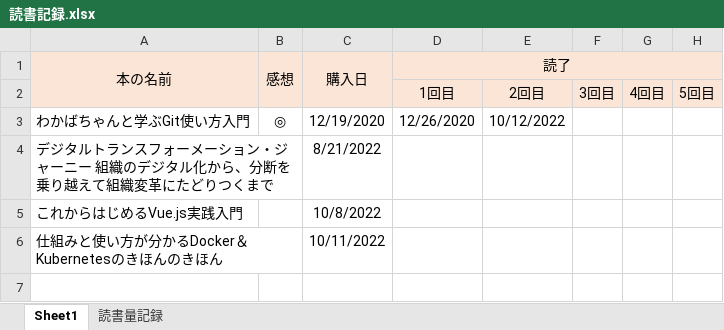
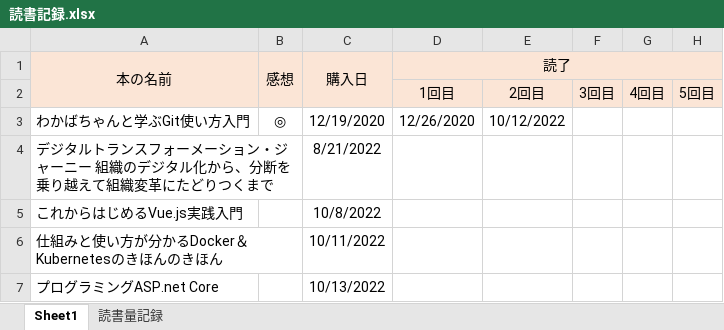
Before and after one commit to WakaMorita/Learning, an Excel workbook: 読書記録.xlsx, sheet Sheet1, drawn as a sheet; values as stored, in another font and other column widths than the file's, no borders; the diff names each change by its address in the sheet, - before the commit and + after, or states it on an @@ line.

Commit message:
読書記録更新　プログラミングASP.net Coreの購入記録

```diff
--- a/読書記録.xlsx (sheet Sheet1)
+++ b/読書記録.xlsx (sheet Sheet1)
+row 7: プログラミングASP.net Core |  | 10/13/2022
```
